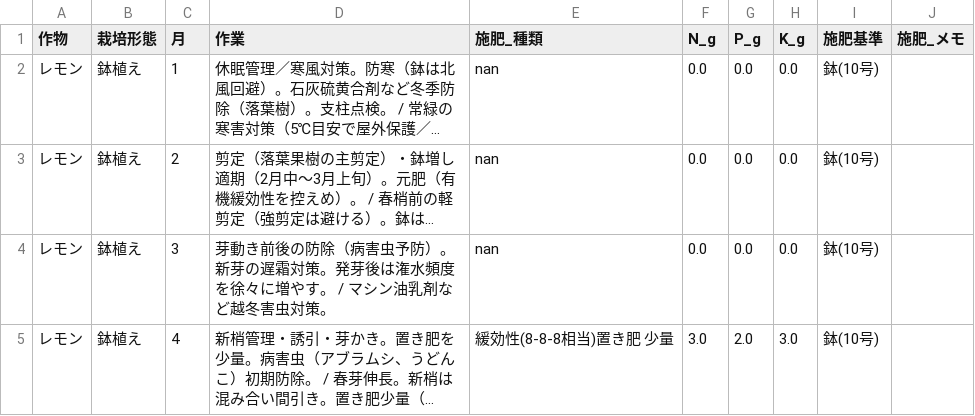
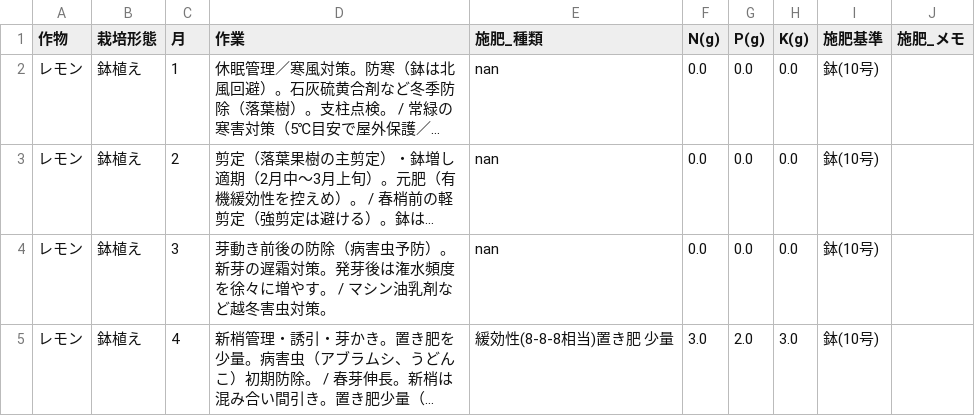
Before and after one commit to shiitake-garden/plant-care, a CSV file: plant.csv, drawn as a sheet; only a part is shown; long unchanged cells end in …; the diff names each change by its address in the sheet, - before the commit and + after, or states it on an @@ line.

Commit message:
Update plant.csv

```diff
--- a/plant.csv
+++ b/plant.csv
-F1: N_g
+F1: N(g)
-G1: P_g
+G1: P(g)
-H1: K_g
+H1: K(g)
```
